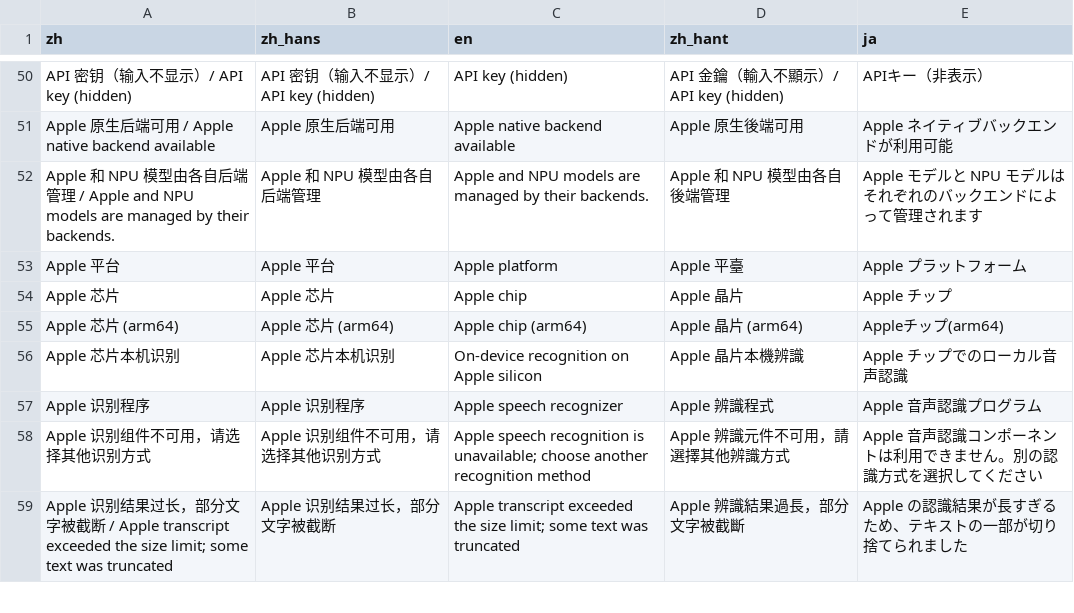
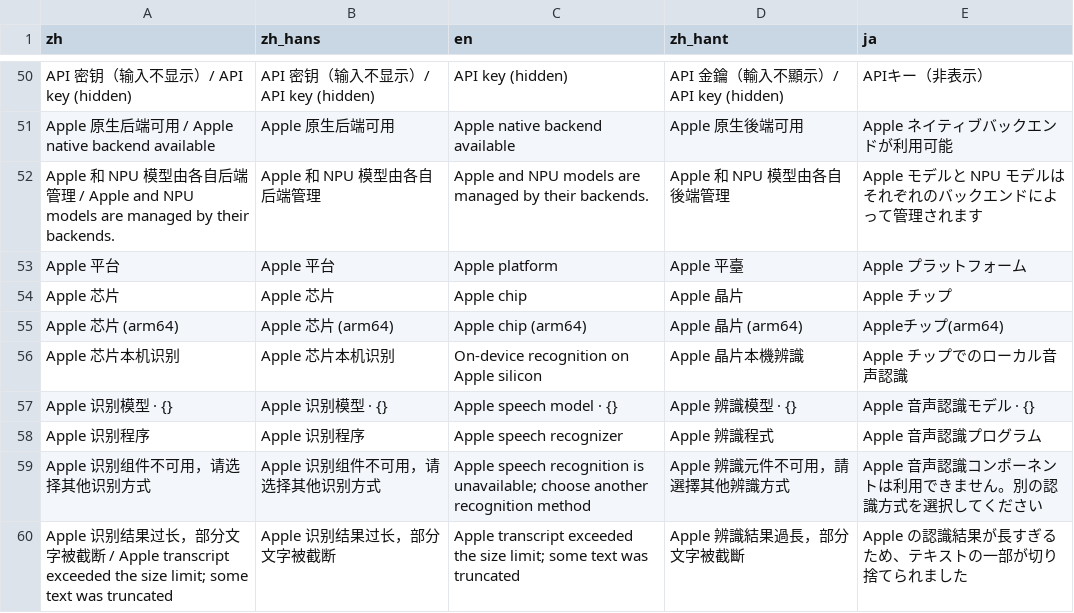
Before and after one commit to mizorewww/course2md, a TSV file: i18n/catalog.tsv, drawn as a sheet; only a part is shown, gaps mark what is left out.

```diff
--- a/i18n/catalog.tsv
+++ b/i18n/catalog.tsv
@@ -56,2 +56,3 @@ Apple 芯片 (arm64)	Apple 芯片 (arm64)	Apple chip (arm64)	Apple 晶片 (arm64
 Apple 芯片本机识别	Apple 芯片本机识别	On-device recognition on Apple silicon	Apple 晶片本機辨識	Apple チップでのローカル音声認識
+Apple 识别模型 · {}	Apple 识别模型 · {}	Apple speech model · {}	Apple 辨識模型 · {}	Apple 音声認識モデル · {}
 Apple 识别程序	Apple 识别程序	Apple speech recognizer	Apple 辨識程式	Apple 音声認識プログラム
```
Also changed, not shown: 3 other files.
